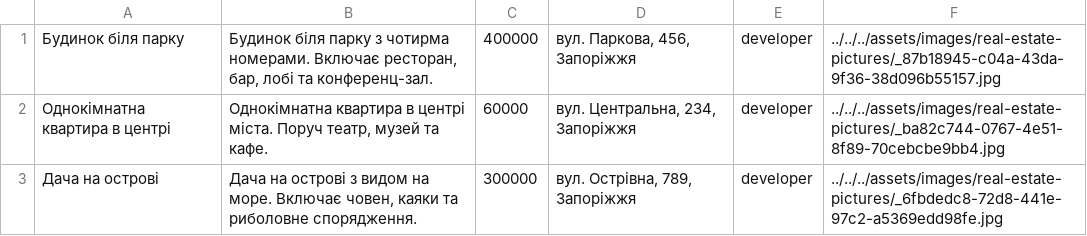
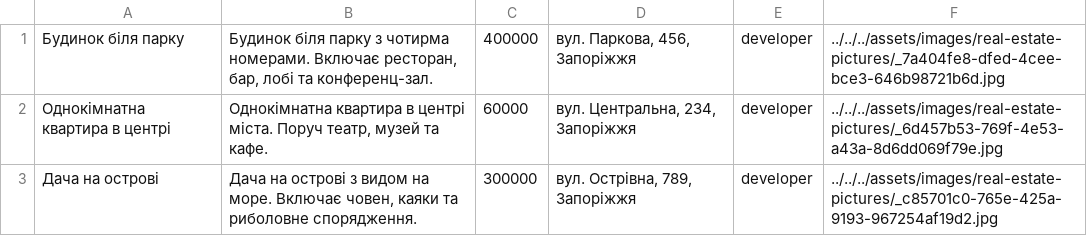
Before and after one commit to amaiboy/digital-real-estate-market-course-project, a CSV file: code/DataBase/user_02f7b03f-1553-414c-8835-d30ef42818cb_AddedListings.csv, drawn as a sheet.

```diff
--- a/code/DataBase/user_02f7b03f-1553-414c-8835-d30ef42818cb_AddedListings.csv
+++ b/code/DataBase/user_02f7b03f-1553-414c-8835-d30ef42818cb_AddedListings.csv
@@ -1,3 +1,3 @@
-Будинок біля парку|Будинок біля парку з чотирма номерами. Включає ресторан, бар, лобі та конференц-зал.|400000|вул. Паркова, 456, Запоріжжя|developer|../../../assets/images/real-estate-pictures/_87b18945-c04a-43da-9f36-38d096b55157.jpg
-Однокімнатна квартира в центрі|Однокімнатна квартира в центрі міста. Поруч театр, музей та кафе.|60000|вул. Центральна, 234, Запоріжжя|developer|../../../assets/images/real-estate-pictures/_ba82c744-0767-4e51-8f89-70cebcbe9bb4.jpg
-Дача на острові|Дача на острові з видом на море. Включає човен, каяки та риболовне спорядження.|300000|вул. Острівна, 789, Запоріжжя|developer|../../../assets/images/real-estate-pictures/_6fbdedc8-72d8-441e-97c2-a5369edd98fe.jpg
+Будинок біля парку|Будинок біля парку з чотирма номерами. Включає ресторан, бар, лобі та конференц-зал.|400000|вул. Паркова, 456, Запоріжжя|developer|../../../assets/images/real-estate-pictures/_7a404fe8-dfed-4cee-bce3-646b98721b6d.jpg
+Однокімнатна квартира в центрі|Однокімнатна квартира в центрі міста. Поруч театр, музей та кафе.|60000|вул. Центральна, 234, Запоріжжя|developer|../../../assets/images/real-estate-pictures/_6d457b53-769f-4e53-a43a-8d6dd069f79e.jpg
+Дача на острові|Дача на острові з видом на море. Включає човен, каяки та риболовне спорядження.|300000|вул. Острівна, 789, Запоріжжя|developer|../../../assets/images/real-estate-pictures/_c85701c0-765e-425a-9193-967254af19d2.jpg
```
Also changed, not shown: code/DataBase/user_02f7b03f-1553-414c-8835-d30ef42818cb_BoughtListings.csv, 24 other files.
